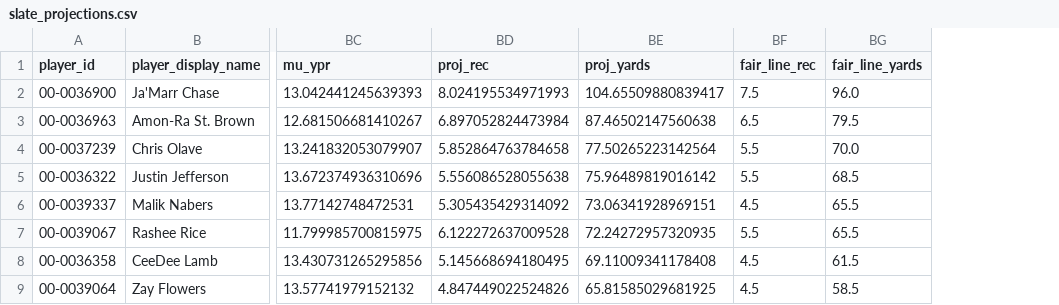
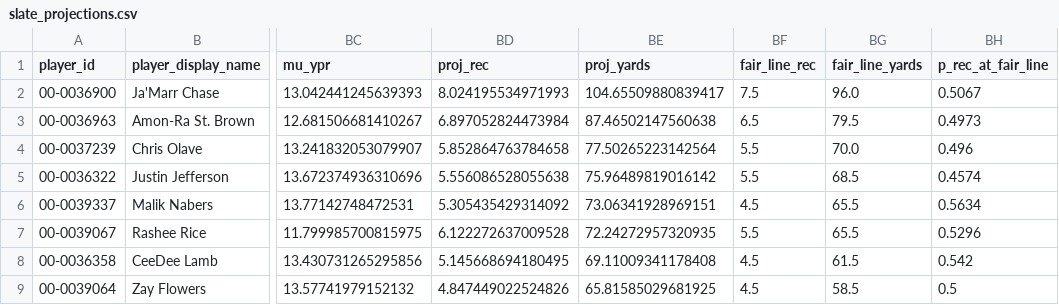
Before and after one commit to NickAiNYC/PropWire, a CSV file: slate_projections.csv, drawn as a sheet; only a part is shown, gaps mark what is left out; the diff names each change by its address in the sheet, - before the commit and + after, or states it on an @@ line.

Commit message:
feat: surface exact P(over) for reception fair lines and scope strategy text

```diff
--- a/slate_projections.csv
+++ b/slate_projections.csv
+column BH (p_rec_at_fair_line), rows 2-9: 0.5067 | 0.4973 | 0.496 | 0.4574 | 0.5634 | 0.5296 | 0.542 | 0.5
```
Also changed, not shown: viewer/slate_projections.csv, 7 other files.
